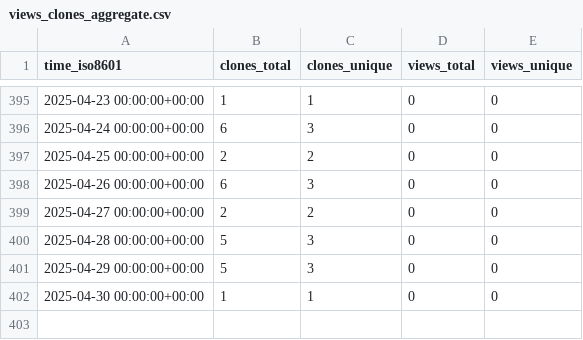
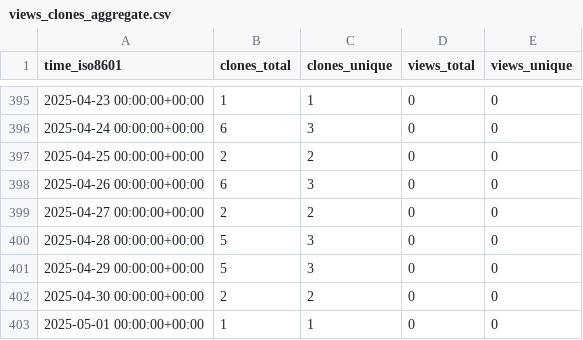
Before and after one commit to stablecaps/elk-stack-deploy-demo, a CSV file: stablecaps/elk-stack-deploy-demo/ghrs-data/views_clones_aggregate.csv, drawn as a sheet; only a part is shown, gaps mark what is left out.

```diff
--- a/stablecaps/elk-stack-deploy-demo/ghrs-data/views_clones_aggregate.csv
+++ b/stablecaps/elk-stack-deploy-demo/ghrs-data/views_clones_aggregate.csv
@@ -401,2 +401,3 @@ time_iso8601,clones_total,clones_unique,views_total,views_unique
 2025-04-29 00:00:00+00:00,5,3,0,0
-2025-04-30 00:00:00+00:00,1,1,0,0
+2025-04-30 00:00:00+00:00,2,2,0,0
+2025-05-01 00:00:00+00:00,1,1,0,0
```
Also changed, not shown: 1 other file.
